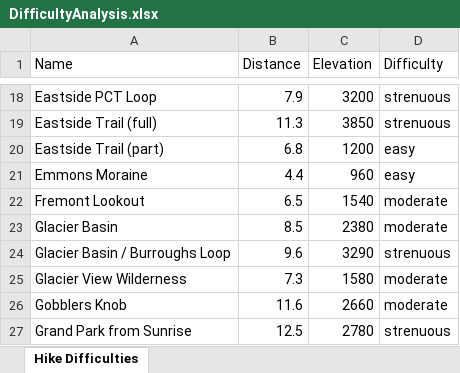
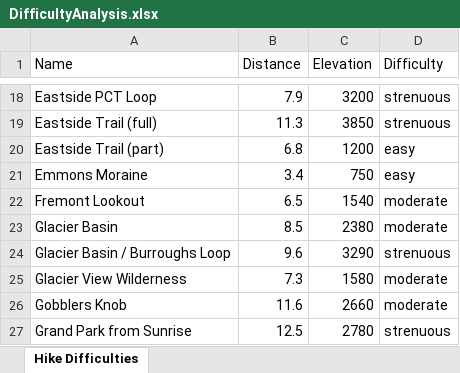
Before and after one commit to shawnhar/HikingTahoma, an Excel workbook: DifficultyAnalysis.xlsx, sheet Hike Difficulties, drawn as a sheet; only a part is shown, gaps mark what is left out; values as stored, in another font and other column widths than the file's, no borders; charts and pictures and table styles not drawn; the diff names each change by its address in the sheet, - before the commit and + after, or states it on an @@ line.

Commit message:
Update Emmons Moraine entry

```diff
--- a/DifficultyAnalysis.xlsx (sheet Hike Difficulties)
+++ b/DifficultyAnalysis.xlsx (sheet Hike Difficulties)
-B21 (Distance): 4.4
+B21 (Distance): 3.4
-C21 (Elevation): 960
+C21 (Elevation): 750
```
Also changed, not shown: charts or pictures, 8 other files.
